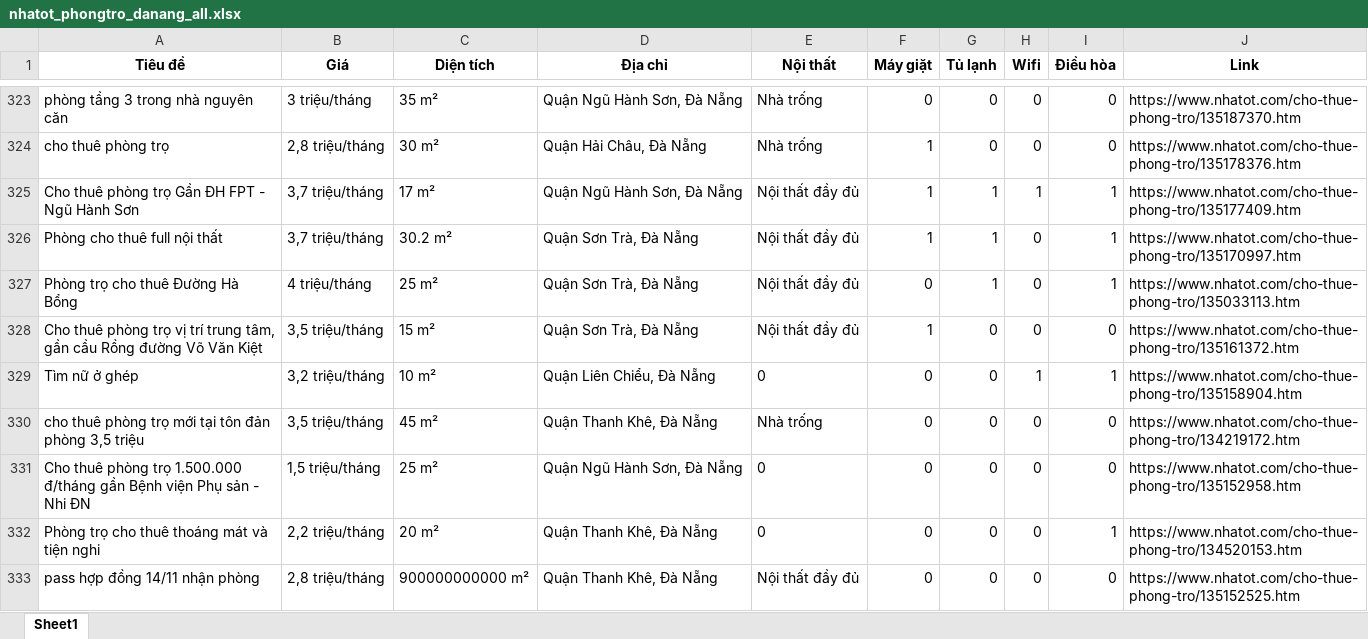
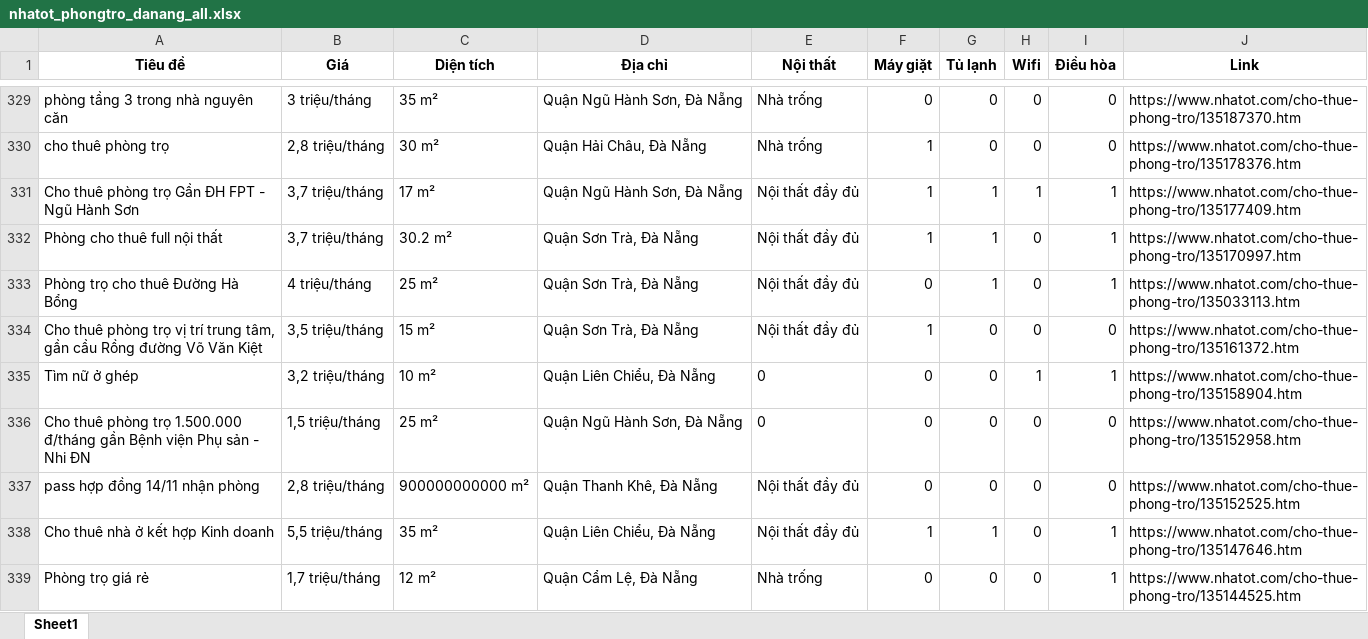
Before and after one commit to 5ude-k/c-o-d-li-u-ph-ng-tr-, an Excel workbook: nhatot_phongtro_danang_all.xlsx, sheet Sheet1, drawn as a sheet; only a part is shown, gaps mark what is left out; the shorter side is filled out with more unchanged rows; values as stored, in another font and other column widths than the file's, no borders; removed rows and columns are numbered as before the commit, all else as after; the diff covers the shown part only; the diff names each change by its address in the sheet, - before the commit and + after, or states it on an @@ line.

```diff
--- a/nhatot_phongtro_danang_all.xlsx (sheet Sheet1)
+++ b/nhatot_phongtro_danang_all.xlsx (sheet Sheet1)
-row 330: cho thuê phòng trọ mới tại tôn đản phòng 3,5 triệu | 3,5 triệu/tháng | 45 m² | Quận Thanh Khê, Đà Nẵng | Nhà trống | 0 | 0 | 0 | 0 | https://www.nhatot.com/cho-thue-phong-tro/134219172.htm
-row 332: Phòng trọ cho thuê thoáng mát và tiện nghi | 2,2 triệu/tháng | 20 m² | Quận Thanh Khê, Đà Nẵng | 0 | 0 | 0 | 0 | 1 | https://www.nhatot.com/cho-thue-phong-tro/134520153.htm
```
Also changed, not shown: 12 added rows, 52 removed rows, 11 moved rows and 1 edited cell elsewhere in this sheet, 3 other files.
